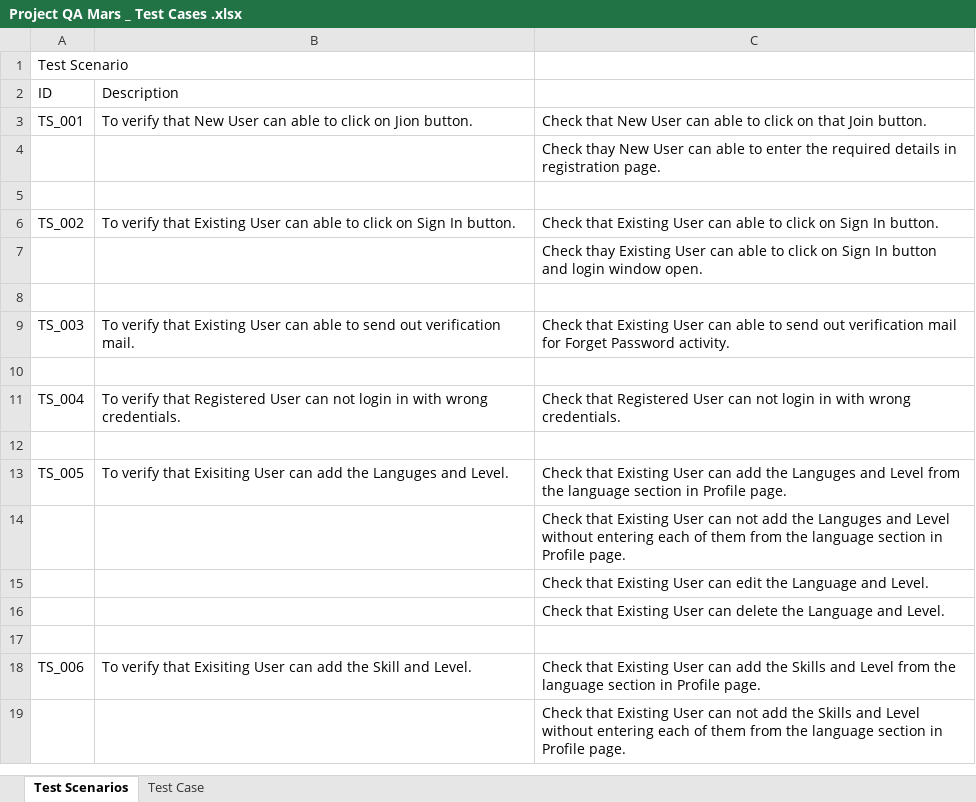
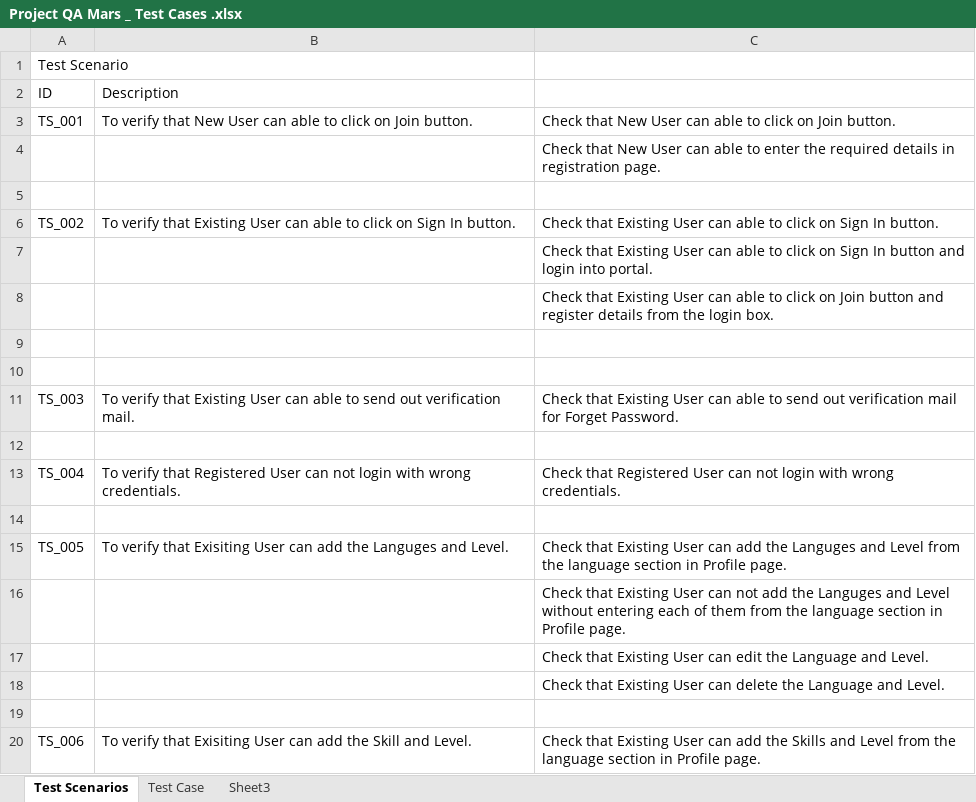
Before and after one commit to kartavyap90/QA-Mars, an Excel workbook: Scenario and Test Cases/Project QA Mars _ Test Cases .xlsx, sheet Test Scenarios, drawn as a sheet; only a part is shown; the shorter side is filled out with more unchanged rows; values as stored, in another font and other column widths than the file's, no borders; charts and pictures not drawn; removed rows and columns are numbered as before the commit, all else as after; the diff covers the shown part only; the diff names each change by its address in the sheet, - before the commit and + after, or states it on an @@ line.

Commit message:
45 test cases

```diff
--- a/Scenario and Test Cases/Project QA Mars _ Test Cases .xlsx (sheet Test Scenarios)
+++ b/Scenario and Test Cases/Project QA Mars _ Test Cases .xlsx (sheet Test Scenarios)
+sheet tab: Sheet3
-B3 (Description): …click on Jion button.
+B3 (Description): …click on Join button.
-C3: …click on that Join button.
+C3: …click on Join button.
-C4: Check thay New User…
+C4: Check that New User…
-C7: Check thay Existing User can able to click on Sign In button and login window open.
+C7: Check that Existing User can able to click on Sign In button and login into portal.
+row 8:  |  | Check that Existing User can able to click on Join button and register details from the login box.
-row 9: TS_003 | To verify that Existing User can able to send out verification mail. | Check that Existing User can able to send out verification mail for Forget Password activity.
+row 11: TS_003 | To verify that Existing User can able to send out verification mail. | Check that Existing User can able to send out verification mail for Forget Password.
+row 12: (empty)
-B13 (Description): …not login in with wrong…
+B13 (Description): …not login with wrong…
-C13: …not login in with wrong…
+C13: …not login with wrong…
```
Also changed, not shown: 37 added rows elsewhere in this sheet, sheet Test Case, charts or pictures, Project QA Mars _ Test Cases .xlsx, 10 other files.
